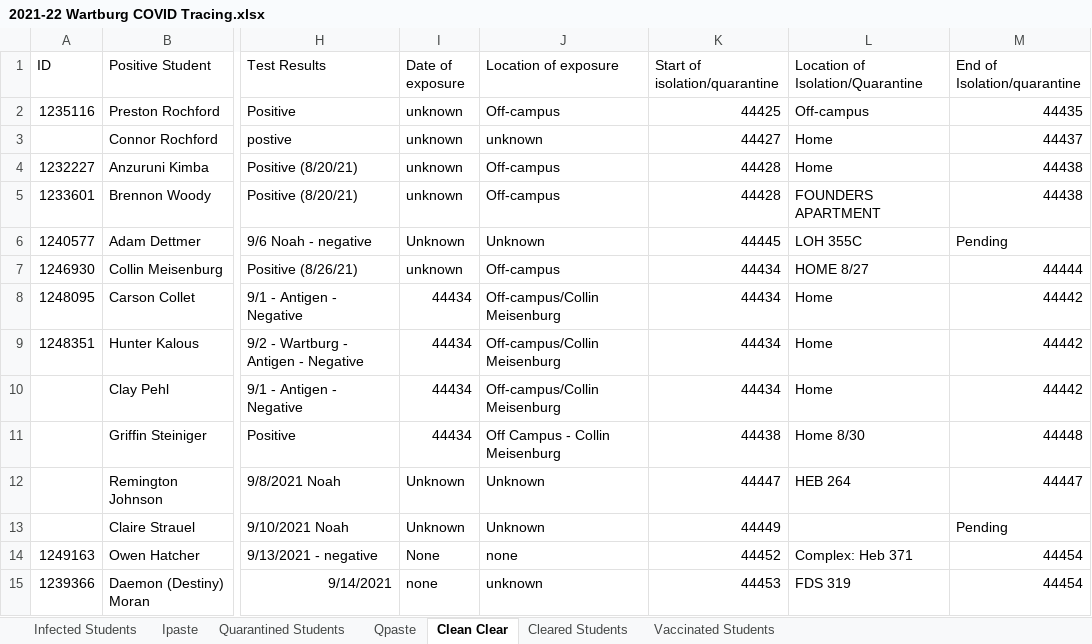
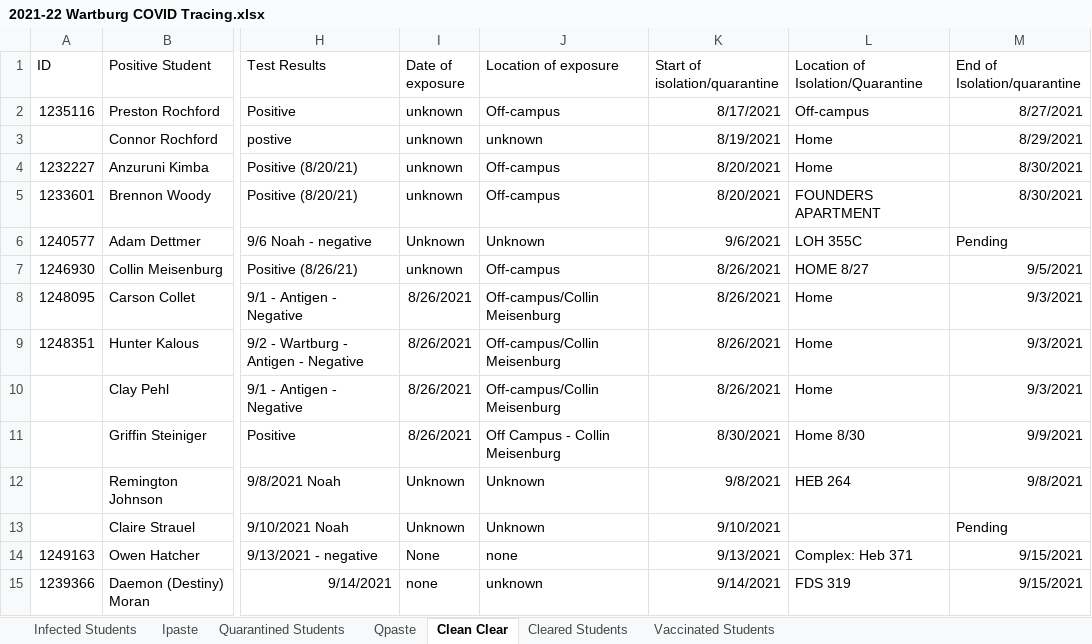
Before and after one commit to mbirgen/COVID19, an Excel workbook: 2021-22 Wartburg COVID Tracing.xlsx, sheet Clean Clear, drawn as a sheet; only a part is shown, gaps mark what is left out; values as stored, in another font and other column widths than the file's, no borders; the diff covers the shown part only; the diff names each change by its address in the sheet, - before the commit and + after, or states it on an @@ line.

```diff
--- a/2021-22 Wartburg COVID Tracing.xlsx (sheet Clean Clear)
+++ b/2021-22 Wartburg COVID Tracing.xlsx (sheet Clean Clear)
-K2 (Start of isolation/quarantine): 44425
+K2 (Start of isolation/quarantine): 8/17/2021
-M2 (End of Isolation/quarantine): 44435
+M2 (End of Isolation/quarantine): 8/27/2021
-K3 (Start of isolation/quarantine): 44427
+K3 (Start of isolation/quarantine): 8/19/2021
-M3 (End of Isolation/quarantine): 44437
+M3 (End of Isolation/quarantine): 8/29/2021
-K4:K5 (Start of isolation/quarantine): 44428
+K4:K5 (Start of isolation/quarantine): 8/20/2021
-M4:M5 (End of Isolation/quarantine): 44438
+M4:M5 (End of Isolation/quarantine): 8/30/2021
-K6 (Start of isolation/quarantine): 44445
+K6 (Start of isolation/quarantine): 9/6/2021
-K7:K10 (Start of isolation/quarantine): 44434
+K7:K10 (Start of isolation/quarantine): 8/26/2021
-M7 (End of Isolation/quarantine): 44444
+M7 (End of Isolation/quarantine): 9/5/2021
-I8:I11 (Date of exposure): 44434
+I8:I11 (Date of exposure): 8/26/2021
-M8:M10 (End of Isolation/quarantine): 44442
+M8:M10 (End of Isolation/quarantine): 9/3/2021
-K11 (Start of isolation/quarantine): 44438
+K11 (Start of isolation/quarantine): 8/30/2021
-M11 (End of Isolation/quarantine): 44448
+M11 (End of Isolation/quarantine): 9/9/2021
-K12 (Start of isolation/quarantine): 44447
+K12 (Start of isolation/quarantine): 9/8/2021
-M12 (End of Isolation/quarantine): 44447
+M12 (End of Isolation/quarantine): 9/8/2021
-K13 (Start of isolation/quarantine): 44449
+K13 (Start of isolation/quarantine): 9/10/2021
-K14 (Start of isolation/quarantine): 44452
+K14 (Start of isolation/quarantine): 9/13/2021
-M14:M15 (End of Isolation/quarantine): 44454
+M14:M15 (End of Isolation/quarantine): 9/15/2021
-K15 (Start of isolation/quarantine): 44453
+K15 (Start of isolation/quarantine): 9/14/2021
```
Also changed, not shown: 3 added rows, 1 removed row, 24 edited cells and cell formats elsewhere in this sheet, sheet Quarantined Students, sheet Cleared Students, sheet Ipaste, sheet Vaccinated Students, sheet Infected Students, sheet Qpaste, formulas that keep their value, covid19.xlsx, 20 other files.
